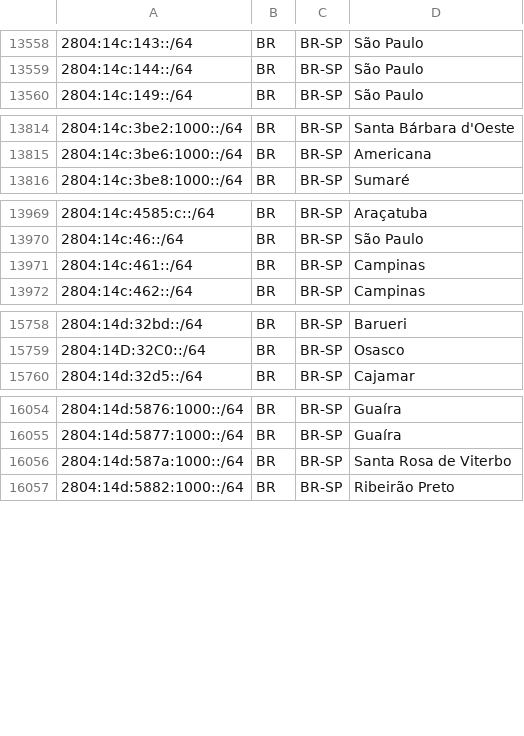
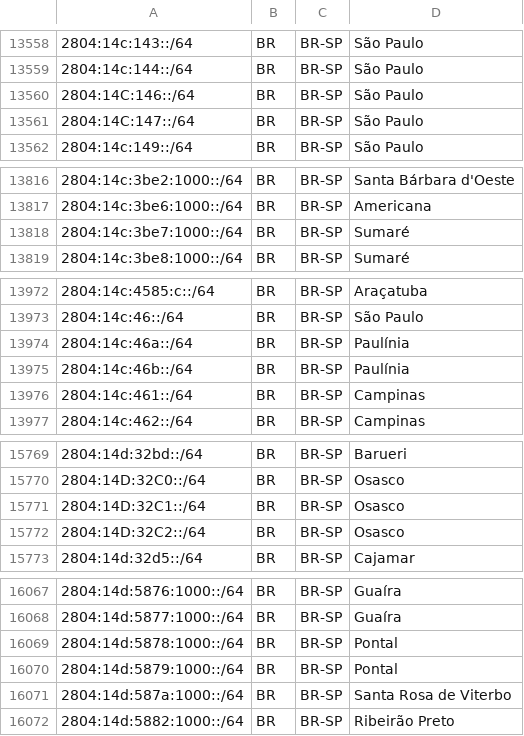
Before and after one commit to rtanajura/geofeed, a CSV file: geofeed.csv, drawn as a sheet; only a part is shown, gaps mark what is left out; the diff covers the shown part only; the diff names each change by its address in the sheet, - before the commit and + after, or states it on an @@ line.

Commit message:
Update 2024-06-18 IPv6

```diff
--- a/geofeed.csv
+++ b/geofeed.csv
+row 13560: 2804:14C:146::/64 | BR | BR-SP | São Paulo
+row 13561: 2804:14C:147::/64 | BR | BR-SP | São Paulo
+row 13818: 2804:14c:3be7:1000::/64 | BR | BR-SP | Sumaré
+row 13974: 2804:14c:46a::/64 | BR | BR-SP | Paulínia
+row 13975: 2804:14c:46b::/64 | BR | BR-SP | Paulínia
+row 15771: 2804:14D:32C1::/64 | BR | BR-SP | Osasco
+row 15772: 2804:14D:32C2::/64 | BR | BR-SP | Osasco
+row 16069: 2804:14d:5878:1000::/64 | BR | BR-SP | Pontal
+row 16070: 2804:14d:5879:1000::/64 | BR | BR-SP | Pontal
```
Also changed, not shown: 11 added rows elsewhere in this file.
